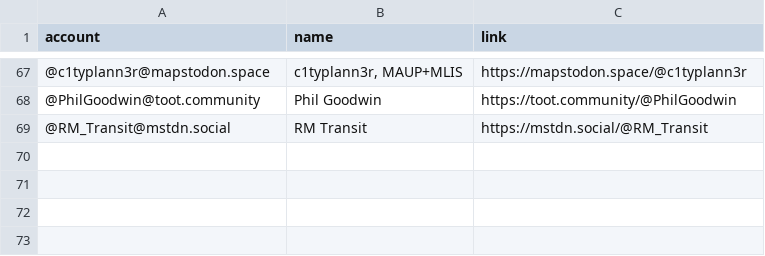
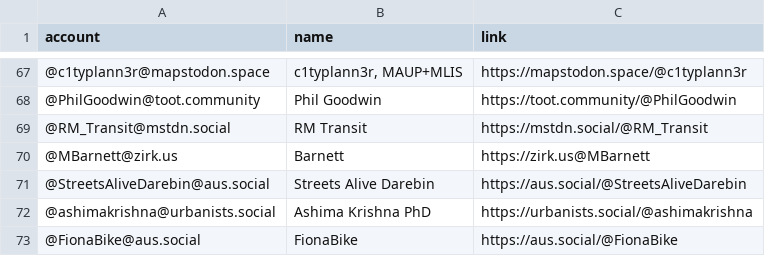
Before and after one commit to philam/movetomastodon, a CSV file: resources/urbanists.csv, drawn as a sheet; only a part is shown, gaps mark what is left out; the diff names each change by its address in the sheet, - before the commit and + after, or states it on an @@ line.

Commit message:
Update urbanists.csv

```diff
--- a/resources/urbanists.csv
+++ b/resources/urbanists.csv
+row 70: @MBarnett@zirk.us | Barnett | https://zirk.us@MBarnett
+row 71: @StreetsAliveDarebin@aus.social | Streets Alive Darebin | https://aus.social/@StreetsAliveDarebin
+row 72: @ashimakrishna@urbanists.social | Ashima Krishna PhD | https://urbanists.social/@ashimakrishna
+row 73: @FionaBike@aus.social | FionaBike | https://aus.social/@FionaBike
```
